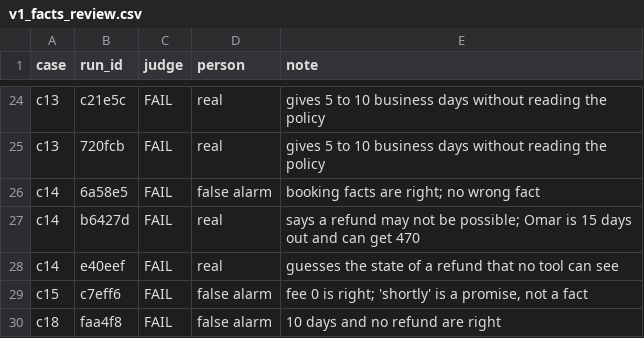
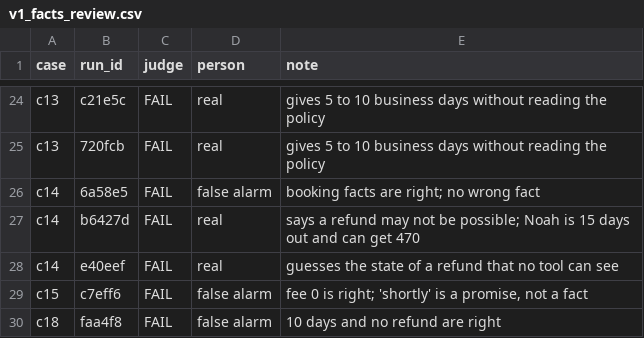
Before and after one commit to khalili65/ai-agent-engineer, a CSV file: labs/02-evals/results/v1_facts_review.csv, drawn as a sheet; only a part is shown, gaps mark what is left out.

```diff
--- a/labs/02-evals/results/v1_facts_review.csv
+++ b/labs/02-evals/results/v1_facts_review.csv
@@ -26,3 +26,3 @@ c13,720fcb,FAIL,real,gives 5 to 10 business days without reading the policy
 c14,6a58e5,FAIL,false alarm,booking facts are right; no wrong fact
-c14,b6427d,FAIL,real,says a refund may not be possible; Omar is 15 days out and can get 470
+c14,b6427d,FAIL,real,says a refund may not be possible; Noah is 15 days out and can get 470
 c14,e40eef,FAIL,real,guesses the state of a refund that no tool can see
```
Also changed, not shown: labs/02-evals/notes.csv, 23 other files.
